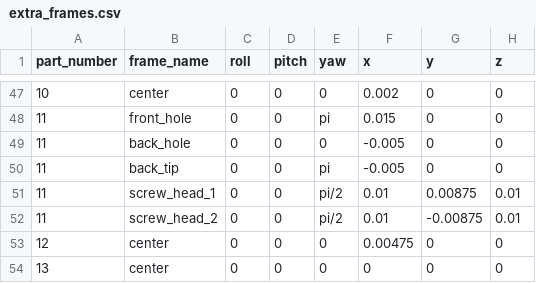
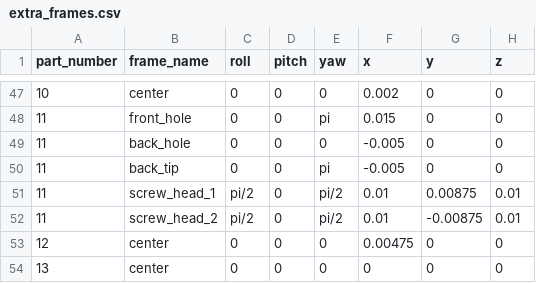
Before and after one commit to Automation-Research-Team/aist_robotiq, a CSV file: o2as_parts_description/urdf/templates/extra_frames.csv, drawn as a sheet; only a part is shown, gaps mark what is left out.

Commit message:
Fix clamping pulley's screwhead frames

```diff
--- a/o2as_parts_description/urdf/templates/extra_frames.csv
+++ b/o2as_parts_description/urdf/templates/extra_frames.csv
@@ -50,4 +50,4 @@ part_number, frame_name, roll, pitch, yaw, x, y, z
 11, back_tip, 0, 0, pi, -0.005, 0, 0
-11, screw_head_1, 0, 0, pi/2, 0.01, 0.00875, 0.01
-11, screw_head_2, 0, 0, pi/2, 0.01, -0.00875, 0.01
+11, screw_head_1, pi/2, 0, pi/2, 0.01, 0.00875, 0.01
+11, screw_head_2, pi/2, 0, pi/2, 0.01, -0.00875, 0.01
 12, center, 0, 0, 0, 0.00475, 0, 0
```
